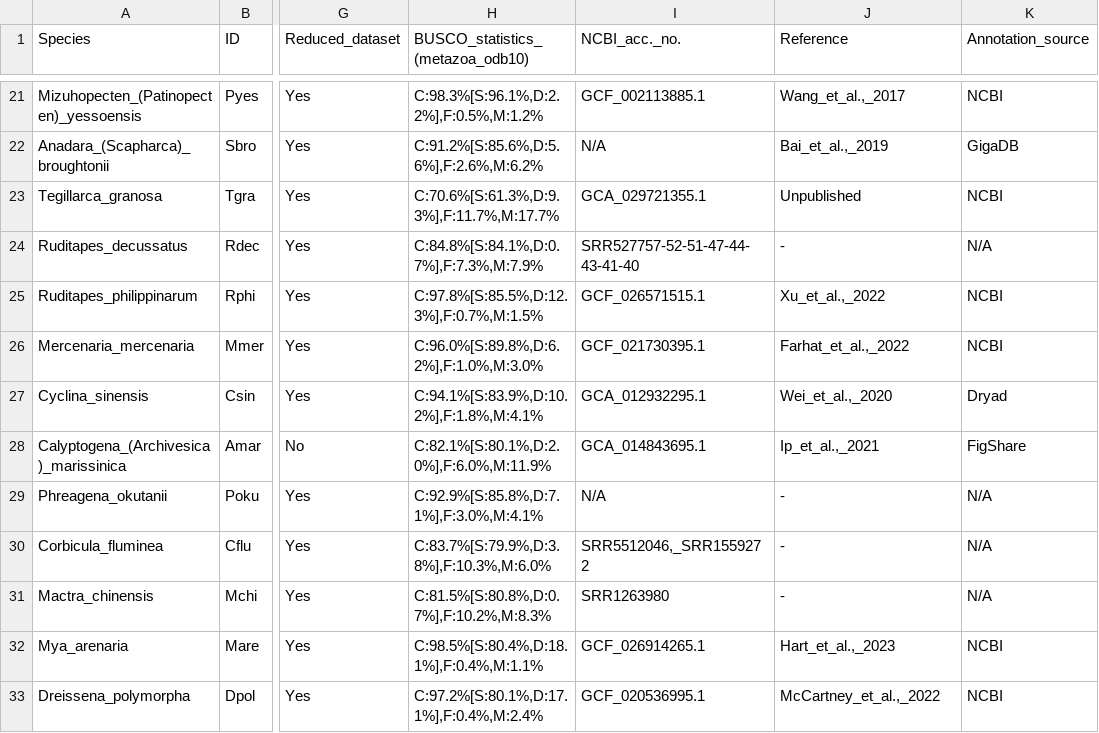
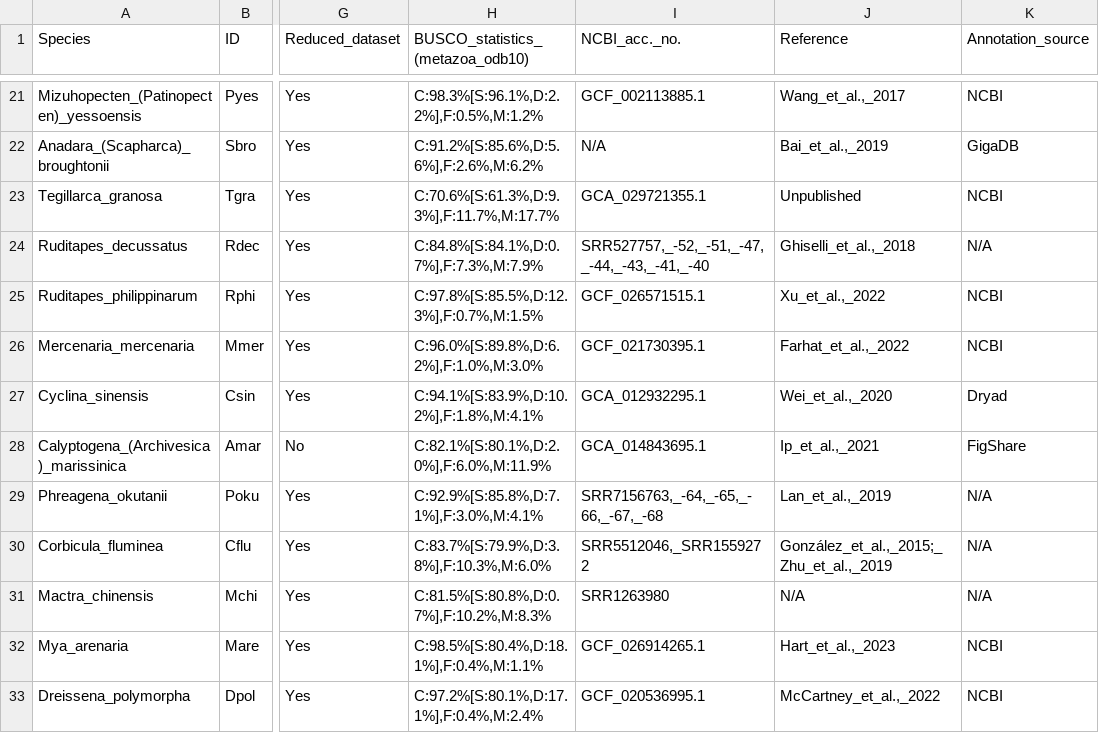
Before and after one commit to filonico/phd_thesis, a TSV file: tables/supp_tables/supp_tab_S1.tsv, drawn as a sheet; only a part is shown, gaps mark what is left out; the diff covers the shown part only; the diff names each change by its address in the sheet, - before the commit and + after, or states it on an @@ line.

```diff
--- a/tables/supp_tables/supp_tab_S1.tsv
+++ b/tables/supp_tables/supp_tab_S1.tsv
-I24 (NCBI_acc._no.): SRR527757-52-51-47-44-43-41-40
+I24 (NCBI_acc._no.): SRR527757,_-52,_-51,_-47,_-44,_-43,_-41,_-40
-J24 (Reference): -
+J24 (Reference): Ghiselli_et_al.,_2018
-I29 (NCBI_acc._no.): N/A
+I29 (NCBI_acc._no.): SRR7156763,_-64,_-65,_-66,_-67,_-68
-J29 (Reference): -
+J29 (Reference): Lan_et_al.,_2019
-J30 (Reference): -
+J30 (Reference): González_et_al.,_2015;_Zhu_et_al.,_2019
-J31 (Reference): -
+J31 (Reference): N/A
```
Also changed, not shown: 19 edited cells elsewhere in this file, 10 other files.
